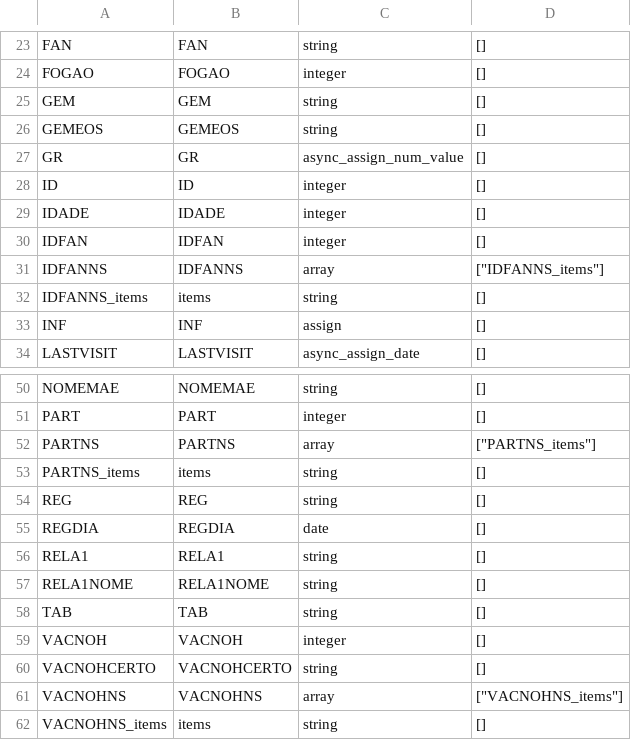
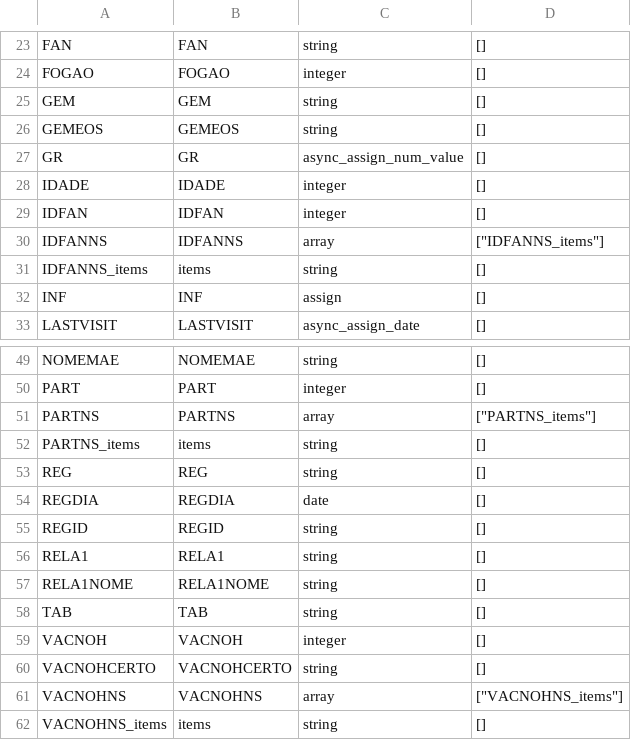
Before and after one commit to BandimHealthProject/EqM, a CSV file: app/output/csv/csv/MIF.definition.csv, drawn as a sheet; only a part is shown, gaps mark what is left out; removed rows and columns are numbered as before the commit, all else as after; the diff names each change by its address in the sheet, - before the commit and + after, or states it on an @@ line.

```diff
--- a/app/output/csv/csv/MIF.definition.csv
+++ b/app/output/csv/csv/MIF.definition.csv
-row 28: ID | ID | integer | []
+row 55: REGID | REGID | string | []
```
Also changed, not shown: app/output/csv/csv/CRIANCA.csv/CRIANCA.csv, app/output/csv/csv/CRIANCA.definition.csv, 4 other files.
